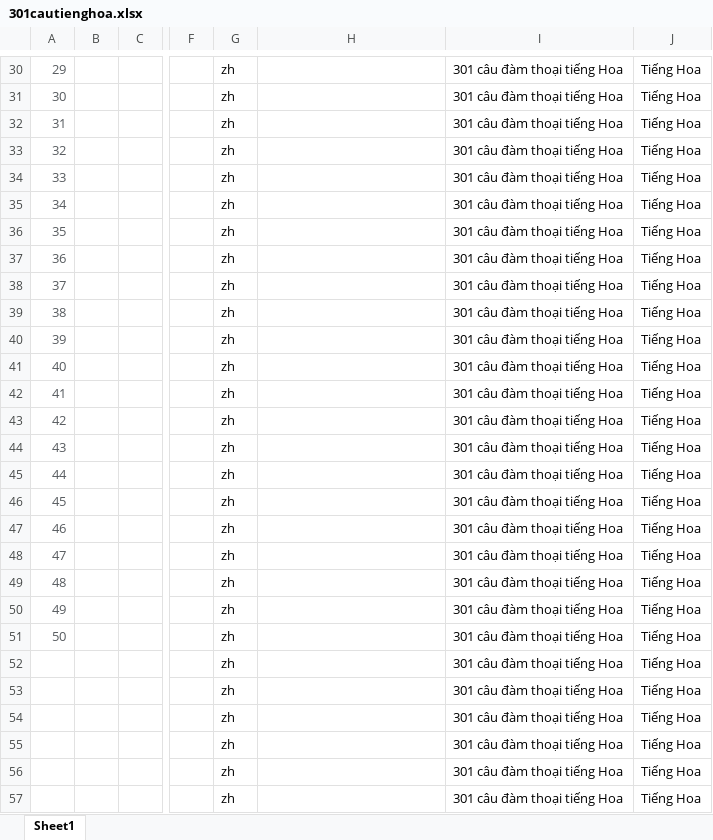
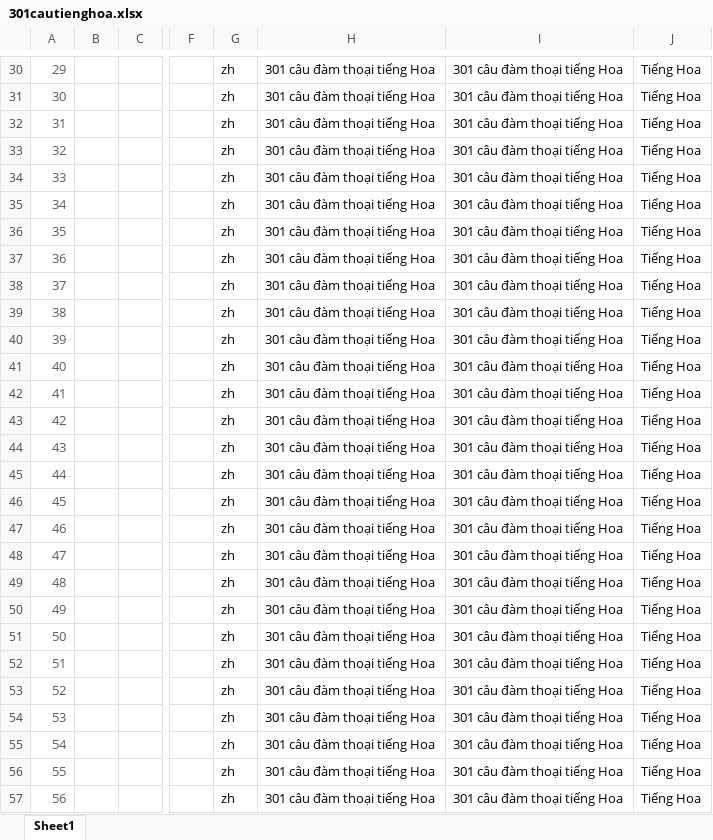
Before and after one commit to saoluubhxh05/trac_nghiem, an Excel workbook: public/301cautienghoa.xlsx, sheet Sheet1, drawn as a sheet; only a part is shown, gaps mark what is left out; values as stored, in another font and other column widths than the file's, no borders; the diff covers the shown part only; the diff names each change by its address in the sheet, - before the commit and + after, or states it on an @@ line.

```diff
--- a/public/301cautienghoa.xlsx (sheet Sheet1)
+++ b/public/301cautienghoa.xlsx (sheet Sheet1)
-H30:H57: (empty)
+H30:H57: 301 câu đàm thoại tiếng Hoa
-A52: (empty)
+A52: 51
-A53: (empty)
+A53: 52
-A54: (empty)
+A54: 53
-A55: (empty)
+A55: 54
-A56: (empty)
+A56: 55
-A57: (empty)
+A57: 56
```
Also changed, not shown: 1426 edited cells elsewhere in this sheet, 12 other files.
